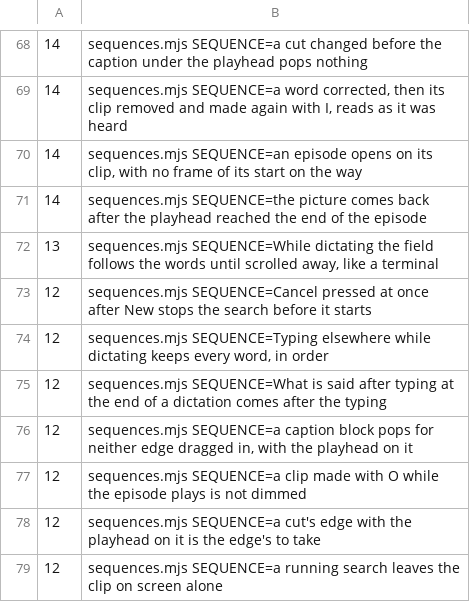
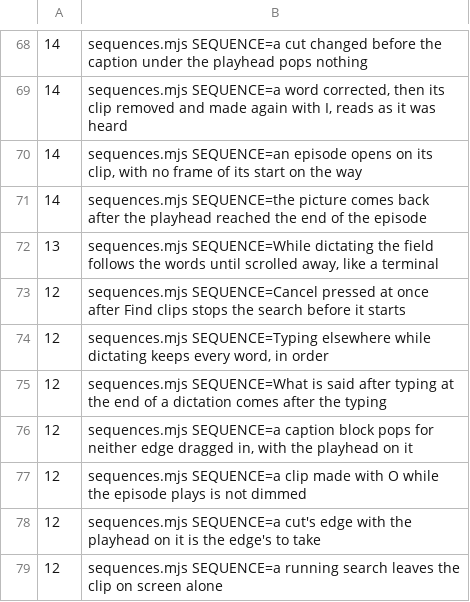
Before and after one commit to timmrkz/framefairy, a TSV file: frontend/preview/walks/walk-times.tsv, drawn as a sheet; only a part is shown, gaps mark what is left out.

```diff
--- a/frontend/preview/walks/walk-times.tsv
+++ b/frontend/preview/walks/walk-times.tsv
@@ -72,3 +72,3 @@
  13	sequences.mjs SEQUENCE=While dictating the field follows the words until scrolled away, like a terminal
- 12	sequences.mjs SEQUENCE=Cancel pressed at once after New stops the search before it starts
+ 12	sequences.mjs SEQUENCE=Cancel pressed at once after Find clips stops the search before it starts
  12	sequences.mjs SEQUENCE=Typing elsewhere while dictating keeps every word, in order
```
Also changed, not shown: 25 other files.
